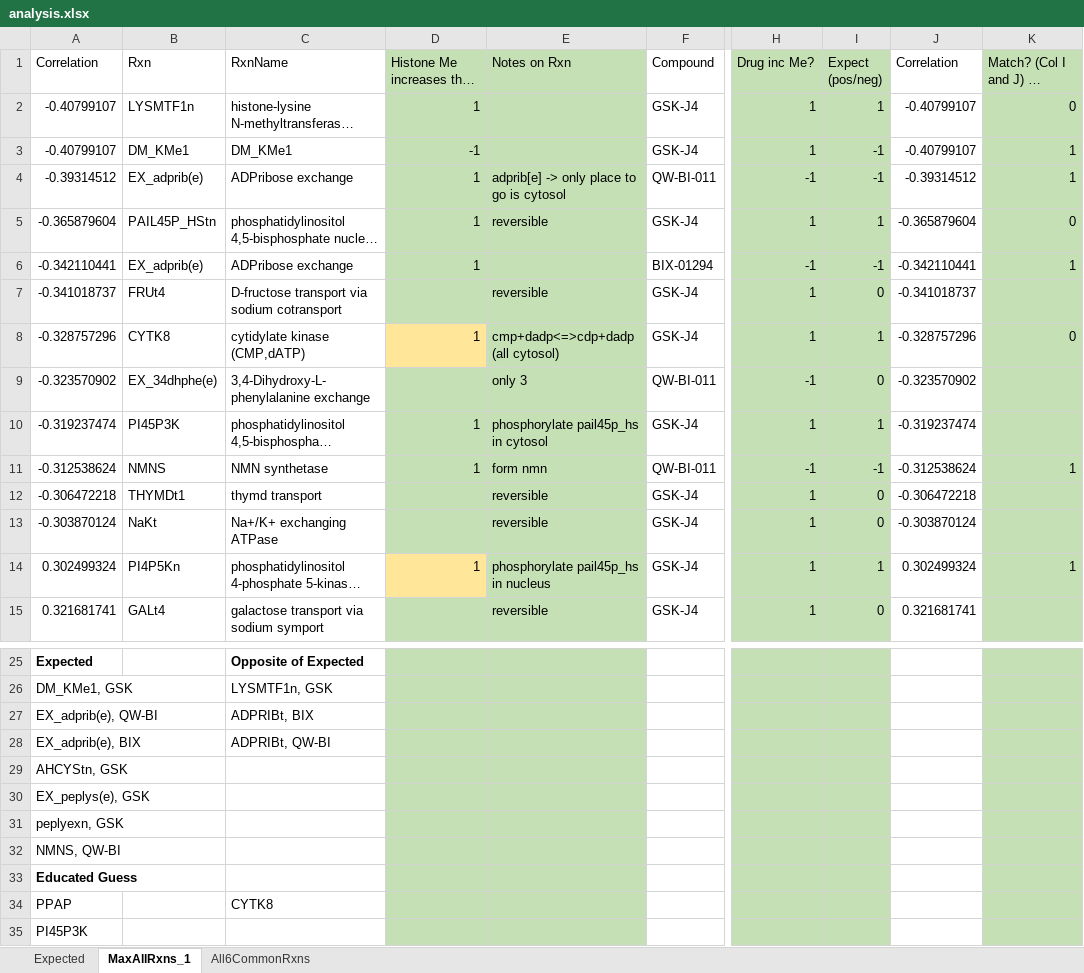
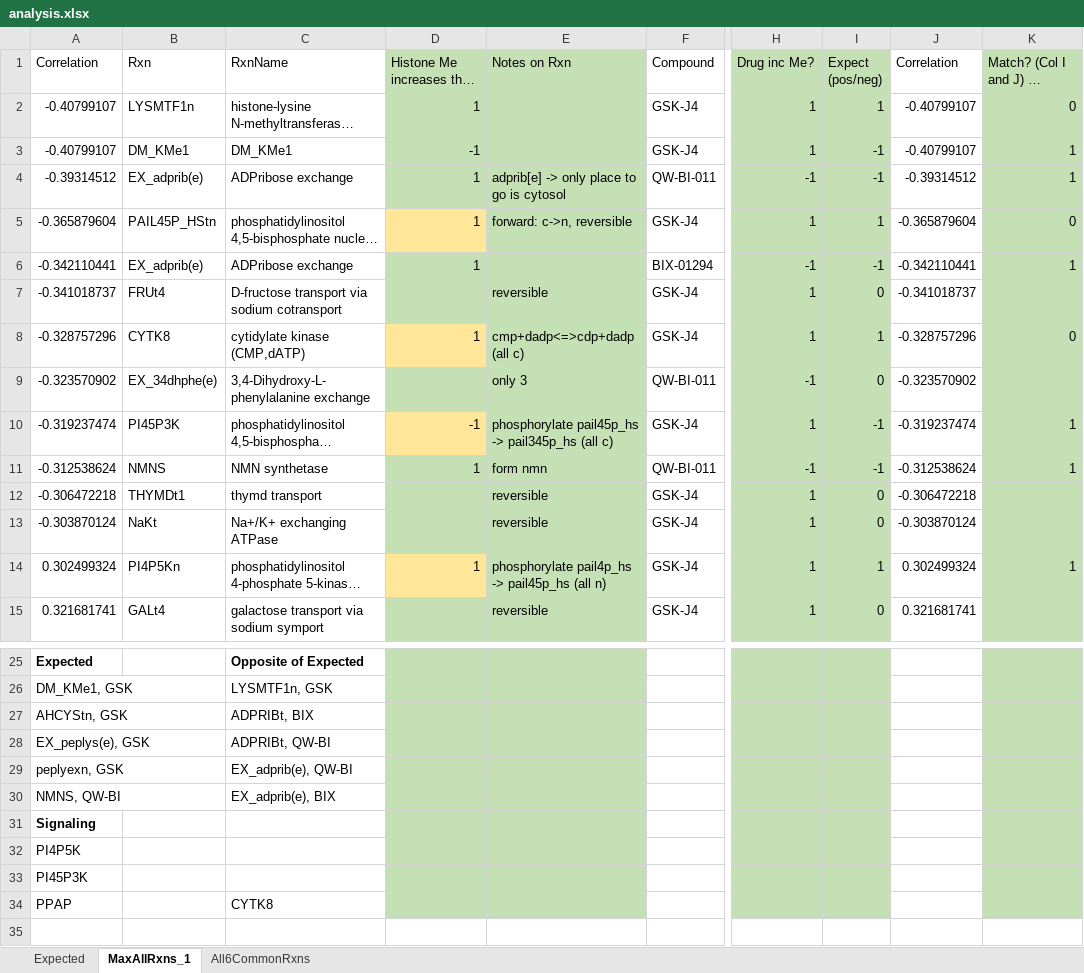
Before and after one commit to sriram-lab/egem, an Excel workbook: matlab/MeCorr/VariablesSaved/analysis.xlsx, sheet MaxAllRxns_1, drawn as a sheet; only a part is shown, gaps mark what is left out; long unchanged cells end in …; values as stored, in another font and other column widths than the file's, no borders; removed rows and columns are numbered as before the commit, all else as after; rows hold the shown columns only; the diff names each change by its address in the sheet, - before the commit and + after, or states it on an @@ line.

```diff
--- a/matlab/MeCorr/VariablesSaved/analysis.xlsx (sheet MaxAllRxns_1)
+++ b/matlab/MeCorr/VariablesSaved/analysis.xlsx (sheet MaxAllRxns_1)
-D5 fill: #C5E0B4
+D5 fill: #FFE699
-E5 (Notes on Rxn): reversible
+E5 (Notes on Rxn): forward: c->n, reversible
-E8 (Notes on Rxn): cmp+dadp<=>cdp+dadp (all cytosol)
+E8 (Notes on Rxn): cmp+dadp<=>cdp+dadp (all c)
-D10: 1
+D10: -1
-D10 fill: #C5E0B4
+D10 fill: #FFE699
-E10 (Notes on Rxn): phosphorylate pail45p_hs in cytosol
+E10 (Notes on Rxn): phosphorylate pail45p_hs -> pail345p_hs (all c)
-I10 (Expect (pos/neg)): 1
+I10 (Expect (pos/neg)): -1
-K10: (empty)
+K10: 1
-E14 (Notes on Rxn): phosphorylate pail45p_hs in nucleus
+E14 (Notes on Rxn): phosphorylate pail4p_hs -> pail45p_hs (all n)
-row 27: EX_adprib(e), QW-BI |  | ADPRIBt, BIX
-row 28: EX_adprib(e), BIX |  | ADPRIBt, QW-BI
-C27 (RxnName): (empty)
+C27 (RxnName): ADPRIBt, BIX
-C28 (RxnName): (empty)
+C28 (RxnName): ADPRIBt, QW-BI
-C29 (RxnName): (empty)
+C29 (RxnName): EX_adprib(e), QW-BI
-C30 (RxnName): (empty)
+C30 (RxnName): EX_adprib(e), BIX
-A31 (Correlation): Educated Guess
+A31 (Correlation): Signaling
+row 32: PI4P5K
@@ row 35 moved to row 33: PI45P3K @@
```
Also changed, not shown: sheet All6CommonRxns, formulas that keep their value, matlab/MeCorr/VariablesSaved/sigRxnT_1FBA.xlsx, 11 other files.
